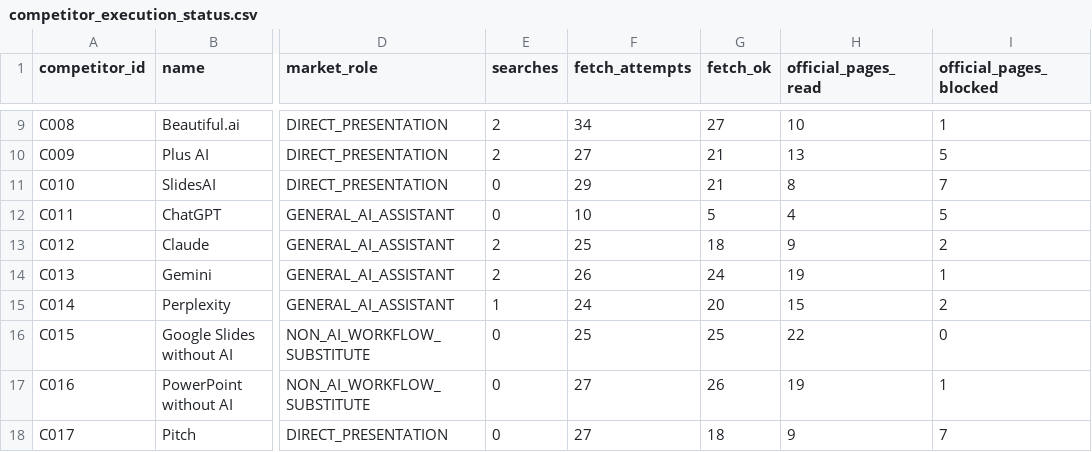
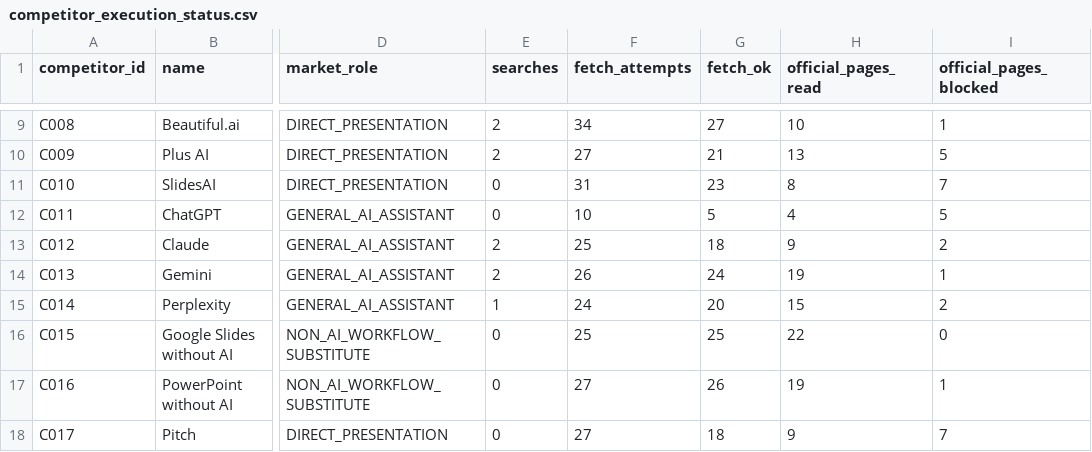
Before and after one commit to csta24055-sys/-, a CSV file: ai-document-market-research/registry/competitor_execution_status.csv, drawn as a sheet; only a part is shown, gaps mark what is left out; the diff names each change by its address in the sheet, - before the commit and + after, or states it on an @@ line.

```diff
--- a/ai-document-market-research/registry/competitor_execution_status.csv
+++ b/ai-document-market-research/registry/competitor_execution_status.csv
-F11 (fetch_attempts): 29
+F11 (fetch_attempts): 31
-G11 (fetch_ok): 21
+G11 (fetch_ok): 23
```
Also changed, not shown: ai-document-market-research/registry/chat1000_candidate_review.csv, ai-document-market-research/registry/execution_manifest.csv, 12 other files.
